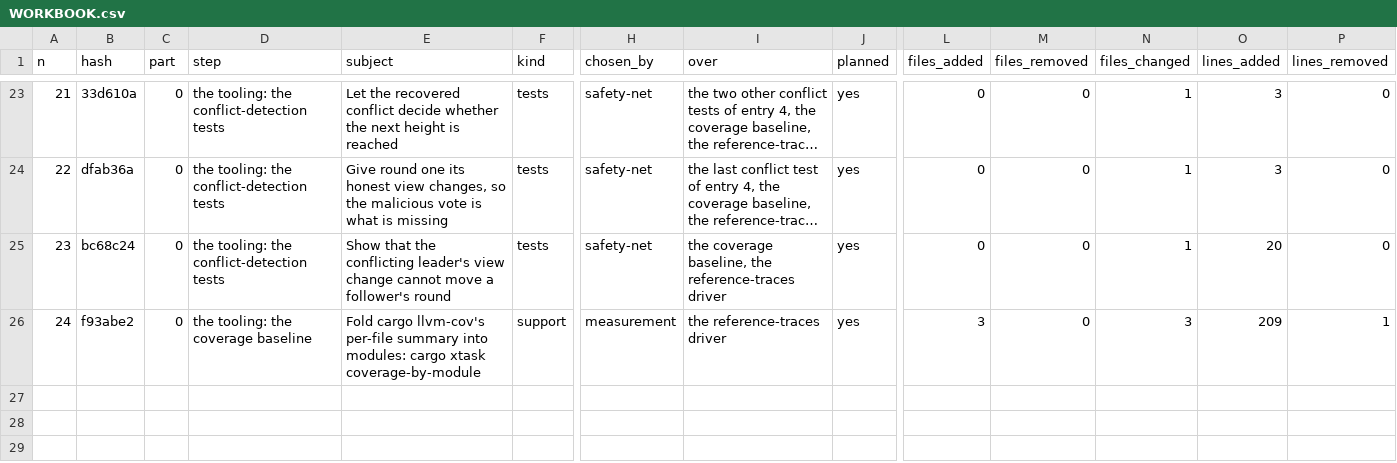
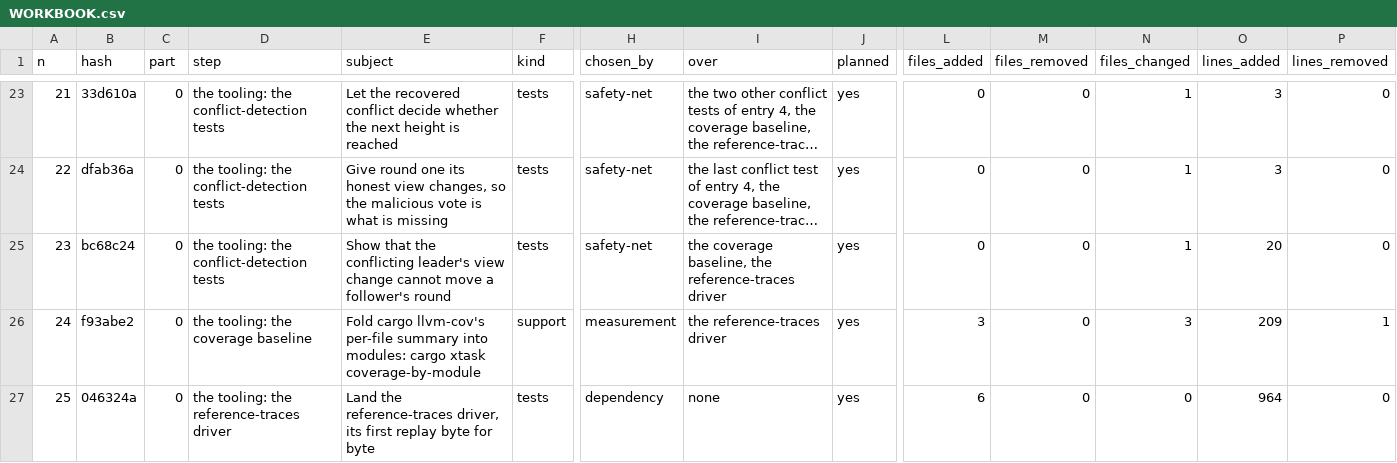
Before and after one commit to umbgtt10/ibft_unattended_overhaul_experiment, a CSV file: WORKBOOK.csv, drawn as a sheet; only a part is shown, gaps mark what is left out; long unchanged cells end in …; rows hold the shown columns only; the diff names each change by its address in the sheet, - before the commit and + after, or states it on an @@ line.

```diff
--- a/WORKBOOK.csv
+++ b/WORKBOOK.csv
+row 27: 25 | 046324a | 0 | the tooling: the reference-traces driver | Land the reference-traces driver, its first replay byte for byte | tests | dependency | none | yes | 6 | 0 | 0 | 964 | 0
```
Also changed, not shown: WORKBOOK-ATTEMPTS.csv, 1 other file.
